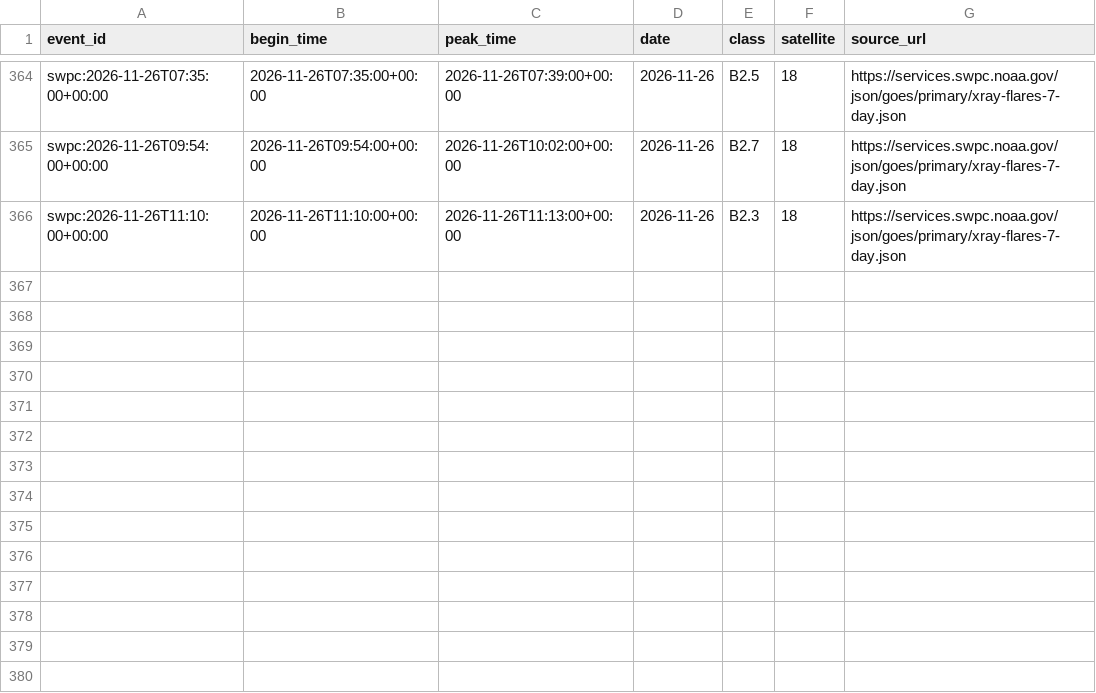
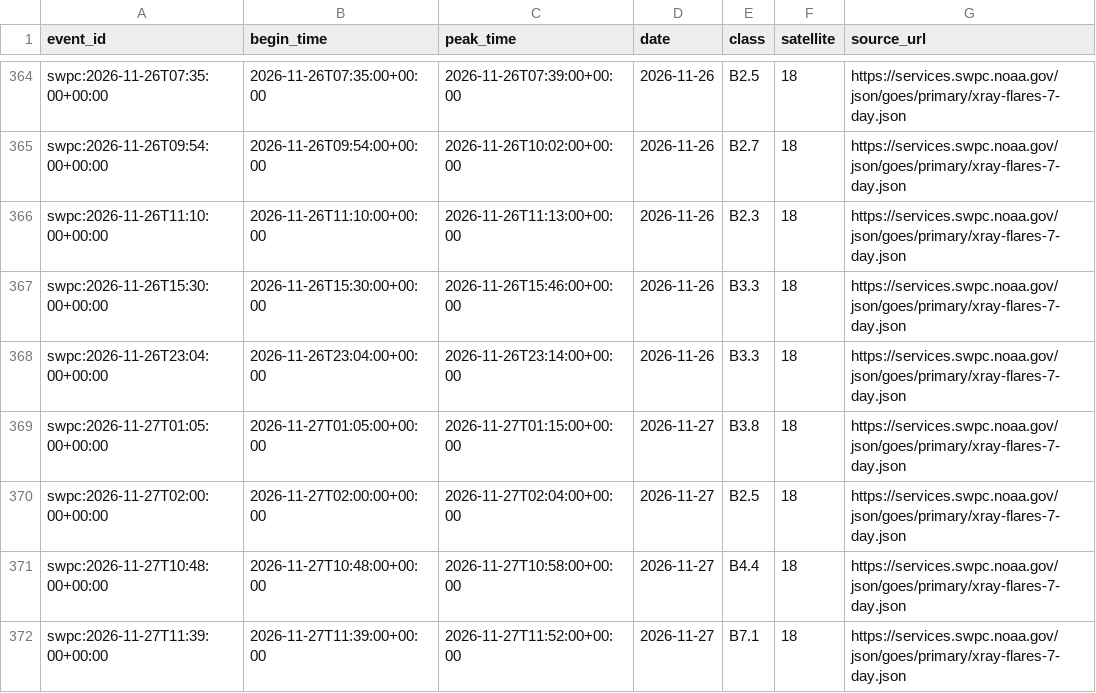
Before and after one commit to Biblejustin/correlations, a CSV file: data/flares_swpc.csv, drawn as a sheet; only a part is shown, gaps mark what is left out.

Commit message:
Refresh validated data through 2026-11-27

```diff
--- a/data/flares_swpc.csv
+++ b/data/flares_swpc.csv
@@ -366 +366,7 @@ swpc:2026-11-26T09:54:00+00:00,2026-11-26T09:54:00+00:00,2026-11-26T10:02:00+00:
 swpc:2026-11-26T11:10:00+00:00,2026-11-26T11:10:00+00:00,2026-11-26T11:13:00+00:00,2026-11-26,B2.3,18,https://services.swpc.noaa.gov/json/goes/primary/xray-flares-7-day.json
+swpc:2026-11-26T15:30:00+00:00,2026-11-26T15:30:00+00:00,2026-11-26T15:46:00+00:00,2026-11-26,B3.3,18,https://services.swpc.noaa.gov/json/goes/primary/xray-flares-7-day.json
+swpc:2026-11-26T23:04:00+00:00,2026-11-26T23:04:00+00:00,2026-11-26T23:14:00+00:00,2026-11-26,B3.3,18,https://services.swpc.noaa.gov/json/goes/primary/xray-flares-7-day.json
+swpc:2026-11-27T01:05:00+00:00,2026-11-27T01:05:00+00:00,2026-11-27T01:15:00+00:00,2026-11-27,B3.8,18,https://services.swpc.noaa.gov/json/goes/primary/xray-flares-7-day.json
+swpc:2026-11-27T02:00:00+00:00,2026-11-27T02:00:00+00:00,2026-11-27T02:04:00+00:00,2026-11-27,B2.5,18,https://services.swpc.noaa.gov/json/goes/primary/xray-flares-7-day.json
+swpc:2026-11-27T10:48:00+00:00,2026-11-27T10:48:00+00:00,2026-11-27T10:58:00+00:00,2026-11-27,B4.4,18,https://services.swpc.noaa.gov/json/goes/primary/xray-flares-7-day.json
+swpc:2026-11-27T11:39:00+00:00,2026-11-27T11:39:00+00:00,2026-11-27T11:52:00+00:00,2026-11-27,B7.1,18,https://services.swpc.noaa.gov/json/goes/primary/xray-flares-7-day.json
```
Also changed, not shown: data/israel_monitoring/israel-rain-agriculture/data/water_covariates_reported.csv, data/monitoring/idmc.csv, 51 other files.
